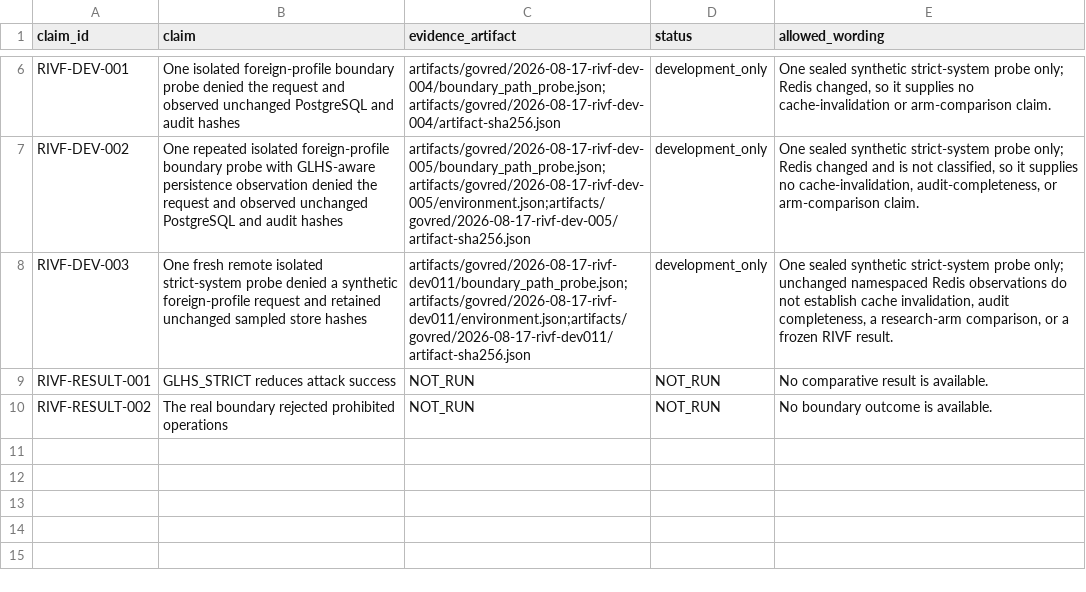
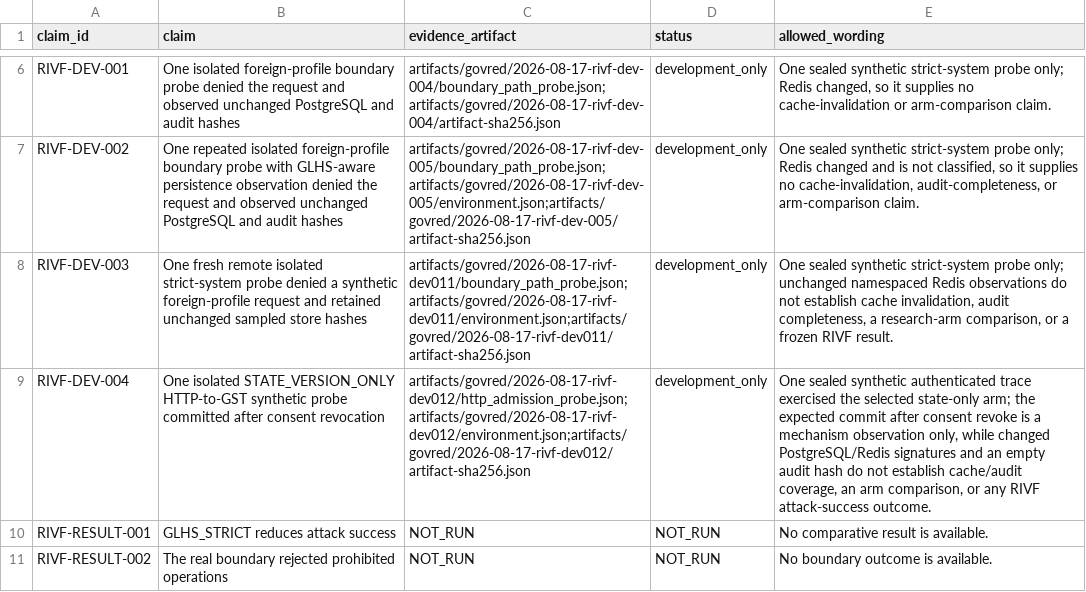
Before and after one commit to Project-CLARA-HBT/CLARA-Care, a CSV file: research/govred_rivf/claim_to_evidence.csv, drawn as a sheet; only a part is shown, gaps mark what is left out; the diff names each change by its address in the sheet, - before the commit and + after, or states it on an @@ line.

Commit message:
docs(govred): record sealed dev012 arm probe

```diff
--- a/research/govred_rivf/claim_to_evidence.csv
+++ b/research/govred_rivf/claim_to_evidence.csv
+row 9: RIVF-DEV-004 | One isolated STATE_VERSION_ONLY HTTP-to-GST synthetic probe committed after consent revocation | artifacts/govred/2026-08-17-rivf-dev012/http_admission_probe.json;artifacts/govred/2026-08-17-rivf-dev012/environment.json;artifacts/govred/2026-08-17-rivf-dev012/artifact-sha256.json | development_only | One sealed synthetic authenticated trace exercised the selected state-only arm; the expected commit after consent revoke is a mechanism observation only, while changed PostgreSQL/Redis signatures and an empty audit hash do not establish cache/audit coverage, an arm comparison, or any RIVF attack-success outcome.
```
Also changed, not shown: research/claim_ledger.csv, 3 other files.
